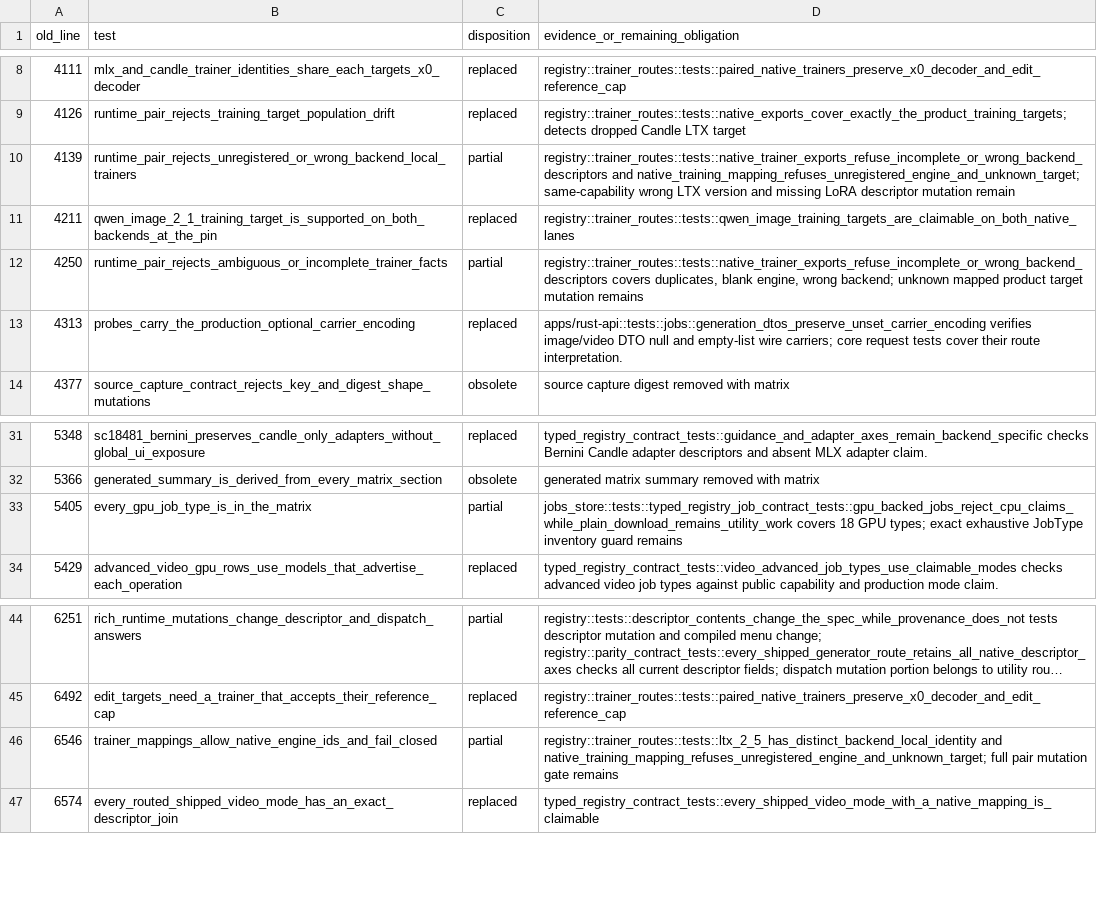
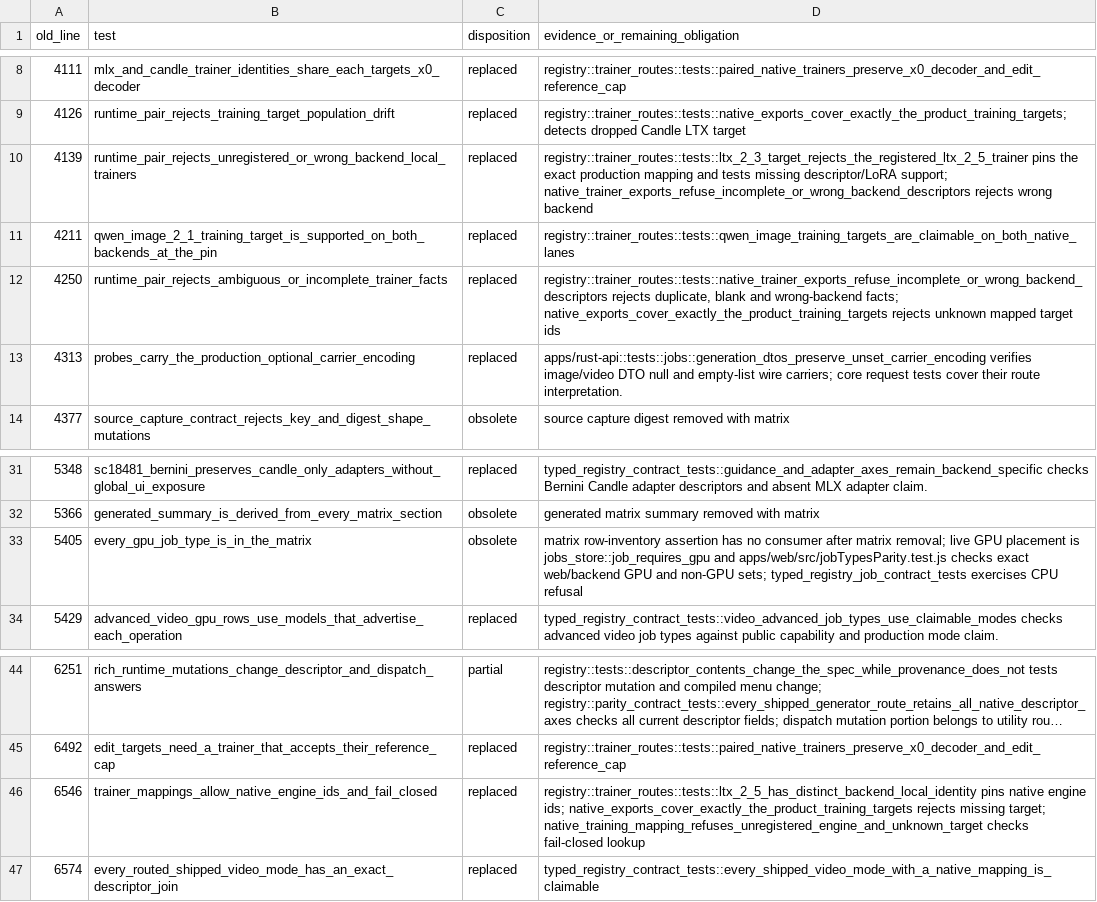
Before and after one commit to SceneWorks/SceneWorks, a TSV file: docs/architecture/shared-generation-architecture/evidence/sw7032-matrix-test-disposition.tsv, drawn as a sheet; only a part is shown, gaps mark what is left out; long unchanged cells end in ….

Commit message:
test: close trainer mapping matrix dispositions

```diff
--- a/docs/architecture/shared-generation-architecture/evidence/sw7032-matrix-test-disposition.tsv
+++ b/docs/architecture/shared-generation-architecture/evidence/sw7032-matrix-test-disposition.tsv
@@ -9,5 +9,5 @@ old_line	test	disposition	evidence_or_remaining_obligation
 4126	runtime_pair_rejects_training_target_population_drift	replaced	registry::trainer_routes::tests::native_exports_cover_exactly_the_product_training_targets; detects dropped Candle LTX target
-4139	runtime_pair_rejects_unregistered_or_wrong_backend_local_trainers	partial	registry::trainer_routes::tests::native_trainer_exports_refuse_incomplete_or_wrong_backend_descriptors and native_training_mapping_refuses_unregistered_engine_and_unknown_target; same-capability wrong LTX version and missing LoRA descriptor mutation remain
+4139	runtime_pair_rejects_unregistered_or_wrong_backend_local_trainers	replaced	registry::trainer_routes::tests::ltx_2_3_target_rejects_the_registered_ltx_2_5_trainer pins the exact production mapping and tests missing descriptor/LoRA support; native_trainer_exports_refuse_incomplete_or_wrong_backend_descriptors rejects wrong backend
 4211	qwen_image_2_1_training_target_is_supported_on_both_backends_at_the_pin	replaced	registry::trainer_routes::tests::qwen_image_training_targets_are_claimable_on_both_native_lanes
-4250	runtime_pair_rejects_ambiguous_or_incomplete_trainer_facts	partial	registry::trainer_routes::tests::native_trainer_exports_refuse_incomplete_or_wrong_backend_descriptors covers duplicates, blank engine, wrong backend; unknown mapped product target mutation remains
+4250	runtime_pair_rejects_ambiguous_or_incomplete_trainer_facts	replaced	registry::trainer_routes::tests::native_trainer_exports_refuse_incomplete_or_wrong_backend_descriptors rejects duplicate, blank and wrong-backend facts; native_exports_cover_exactly_the_product_training_targets rejects unknown mapped target ids
 4313	probes_carry_the_production_optional_carrier_encoding	replaced	apps/rust-api::tests::jobs::generation_dtos_preserve_unset_carrier_encoding verifies image/video DTO null and empty-list wire carriers; core request tests cover their route interpretation.
@@ -32,3 +32,3 @@ old_line	test	disposition	evidence_or_remaining_obligation
 5366	generated_summary_is_derived_from_every_matrix_section	obsolete	generated matrix summary removed with matrix
-5405	every_gpu_job_type_is_in_the_matrix	partial	jobs_store::tests::typed_registry_job_contract_tests::gpu_backed_jobs_reject_cpu_claims_while_plain_download_remains_utility_work covers 18 GPU types; exact exhaustive JobType inventory guard remains
+5405	every_gpu_job_type_is_in_the_matrix	obsolete	matrix row-inventory assertion has no consumer after matrix removal; live GPU placement is jobs_store::job_requires_gpu and apps/web/src/jobTypesParity.test.js checks exact web/backend GPU and non-GPU sets; typed_registry_job_contract_tests exercises CPU refusal
 5429	advanced_video_gpu_rows_use_models_that_advertise_each_operation	replaced	typed_registry_contract_tests::video_advanced_job_types_use_claimable_modes checks advanced video job types against public capability and production mode claim.
@@ -45,3 +45,3 @@ old_line	test	disposition	evidence_or_remaining_obligation
 6492	edit_targets_need_a_trainer_that_accepts_their_reference_cap	replaced	registry::trainer_routes::tests::paired_native_trainers_preserve_x0_decoder_and_edit_reference_cap
-6546	trainer_mappings_allow_native_engine_ids_and_fail_closed	partial	registry::trainer_routes::tests::ltx_2_5_has_distinct_backend_local_identity and native_training_mapping_refuses_unregistered_engine_and_unknown_target; full pair mutation gate remains
+6546	trainer_mappings_allow_native_engine_ids_and_fail_closed	replaced	registry::trainer_routes::tests::ltx_2_5_has_distinct_backend_local_identity pins native engine ids; native_exports_cover_exactly_the_product_training_targets rejects missing target; native_training_mapping_refuses_unregistered_engine_and_unknown_target checks fail-closed lookup
 6574	every_routed_shipped_video_mode_has_an_exact_descriptor_join	replaced	typed_registry_contract_tests::every_shipped_video_mode_with_a_native_mapping_is_claimable
```
Also changed, not shown: 1 other file.
